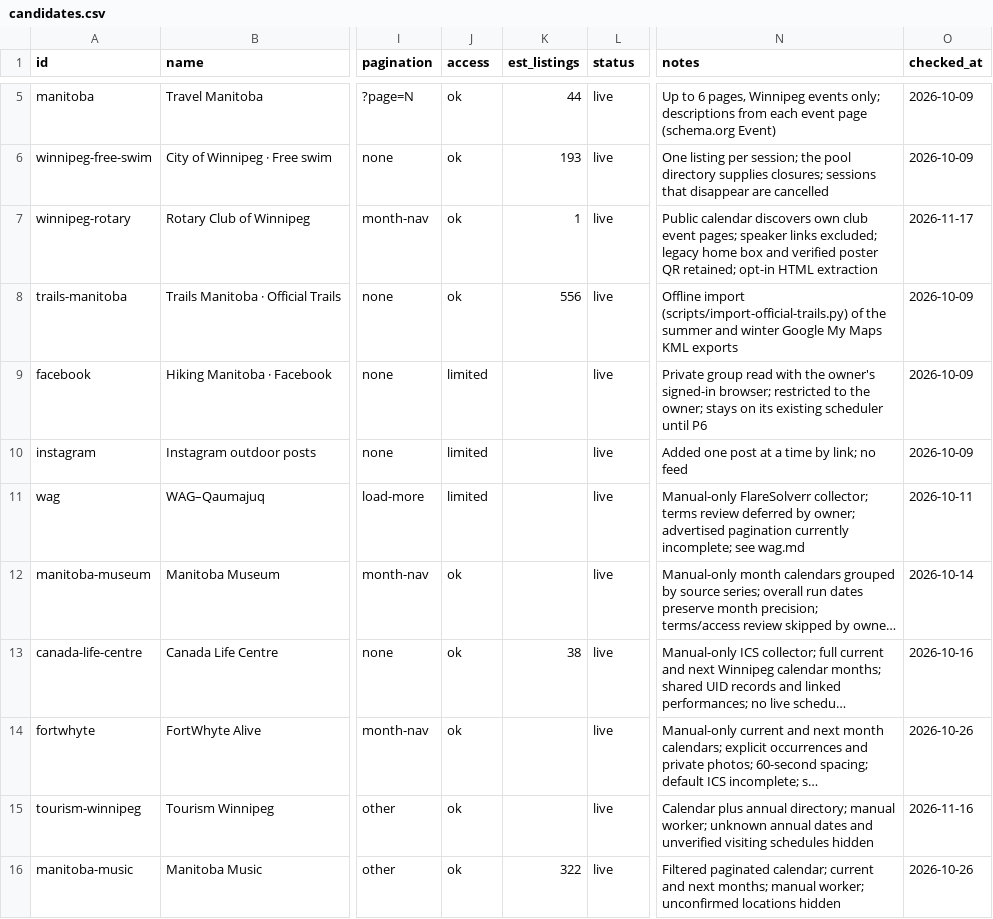
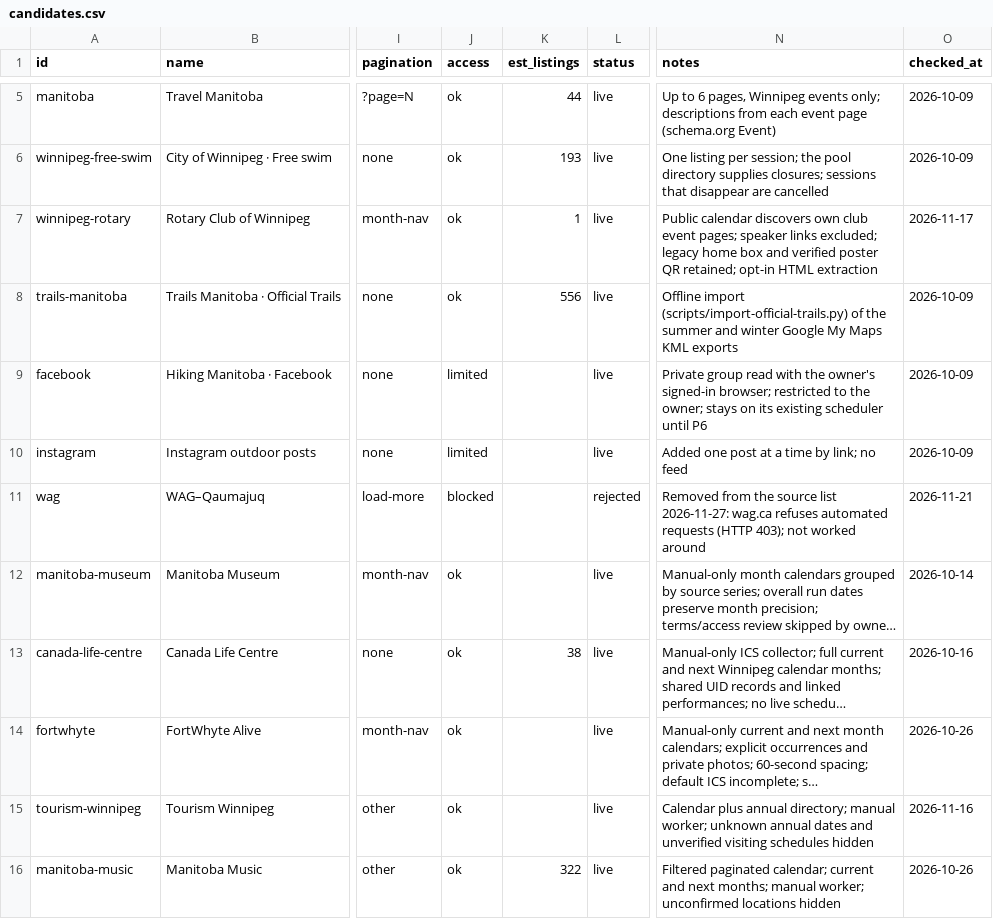
Before and after one commit to pricezhang42/winnigo, a CSV file: docs/sources/candidates.csv, drawn as a sheet; only a part is shown, gaps mark what is left out; long unchanged cells end in …; the diff names each change by its address in the sheet, - before the commit and + after, or states it on an @@ line.

```diff
--- a/docs/sources/candidates.csv
+++ b/docs/sources/candidates.csv
-J11 (access): limited
+J11 (access): blocked
-L11 (status): live
+L11 (status): rejected
-N11 (notes): Manual-only FlareSolverr collector; terms review deferred by owner; advertised pagination currently incomplete; see wag.md
+N11 (notes): Removed from the source list 2026-11-27: wag.ca refuses automated requests (HTTP 403); not worked around
-O11 (checked_at): 2026-10-11
+O11 (checked_at): 2026-11-21
```
Also changed, not shown: 4 other files.
